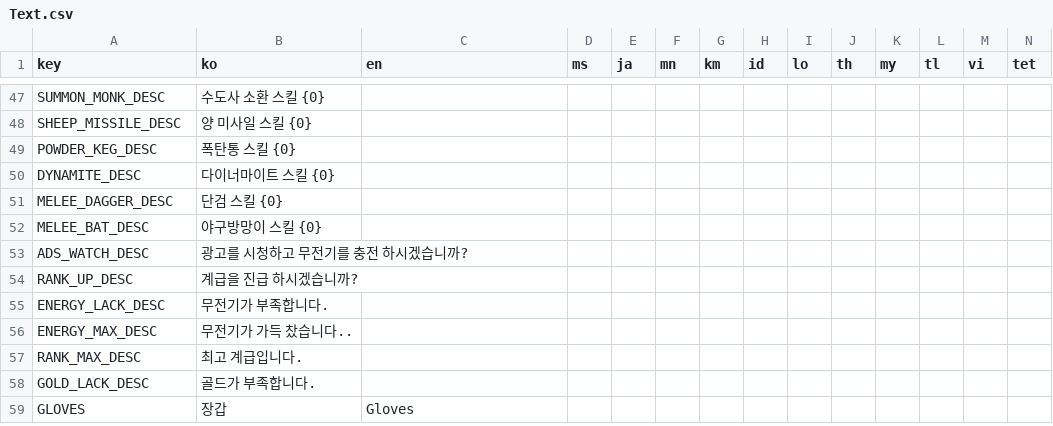
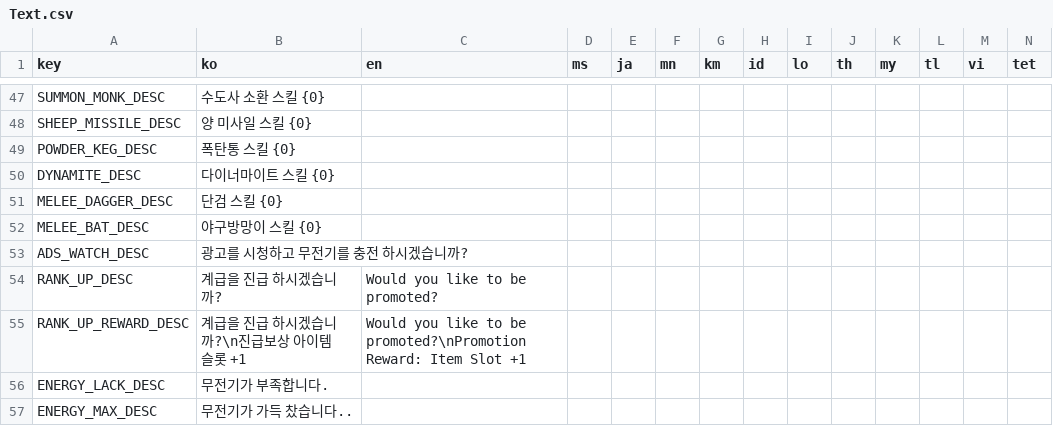
Before and after one commit to ionic5/02-ap, a CSV file: TaskForce.AP.Client/Assets/Addressables/GameData/Text.csv, drawn as a sheet; only a part is shown, gaps mark what is left out; the shorter side is filled out with more unchanged rows; rows hold the shown columns only; the diff names each change by its address in the sheet, - before the commit and + after, or states it on an @@ line.

```diff
--- a/TaskForce.AP.Client/Assets/Addressables/GameData/Text.csv
+++ b/TaskForce.AP.Client/Assets/Addressables/GameData/Text.csv
-C54 (en): (empty)
+C54 (en): Would you like to be promoted?
+row 55: RANK_UP_REWARD_DESC | 계급을 진급 하시겠습니까?\n진급보상 아이템 슬롯 +1 | Would you like to be promoted?\nPromotion Reward: Item Slot +1
```
Also changed, not shown: TaskForce.AP.Client/Assets/Addressables/GameData/PlayerRank.csv.
